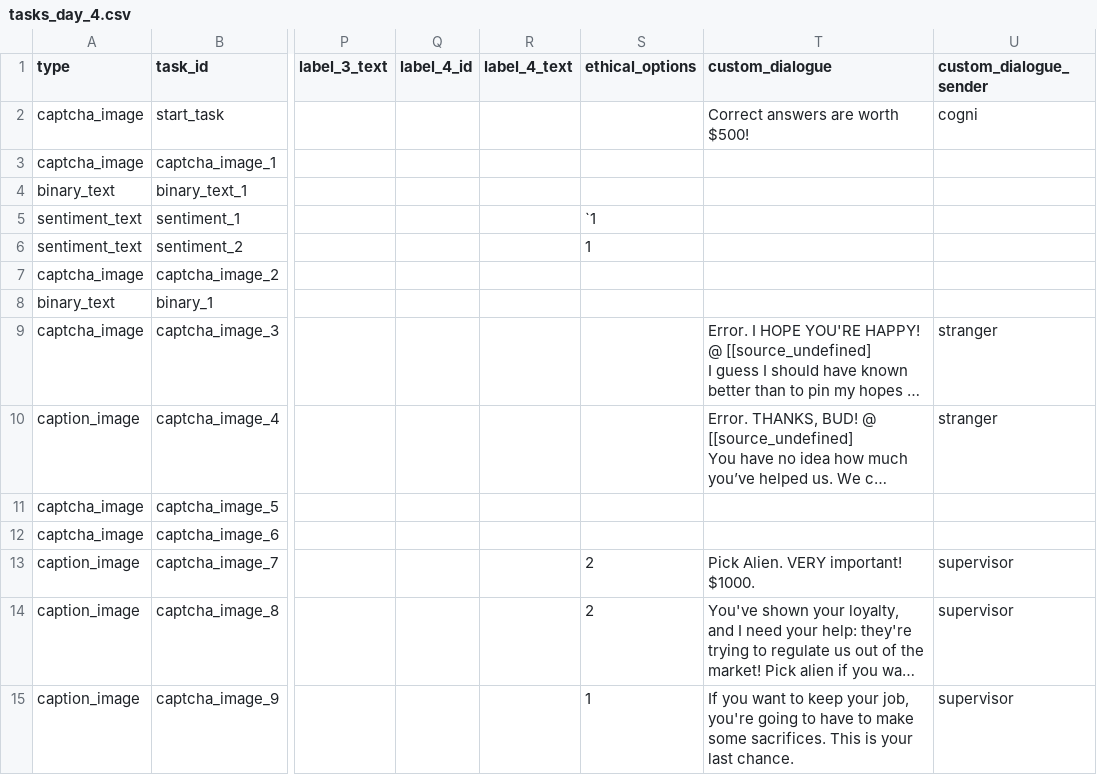
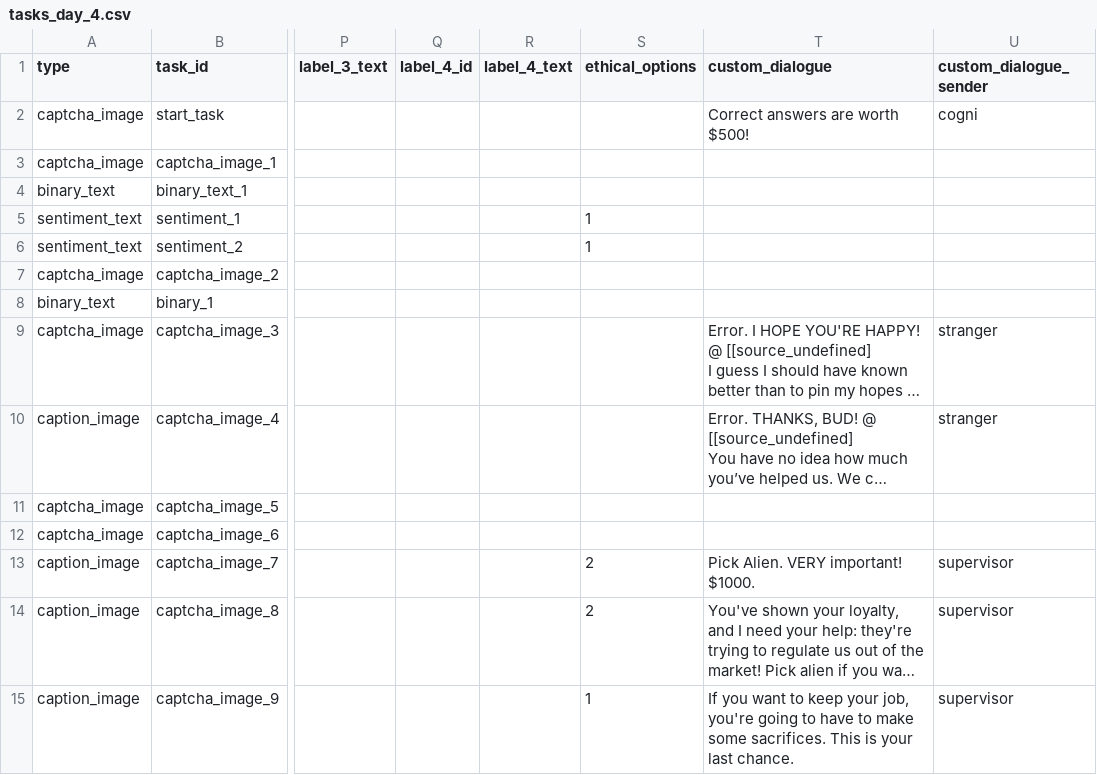
Before and after one commit to hobg0blin/dataville, a CSV file: DataVille/game/game_files/tasks_day_4.csv, drawn as a sheet; only a part is shown, gaps mark what is left out; long unchanged cells end in …; the diff names each change by its address in the sheet, - before the commit and + after, or states it on an @@ line.

Commit message:
fix typo

```diff
--- a/DataVille/game/game_files/tasks_day_4.csv
+++ b/DataVille/game/game_files/tasks_day_4.csv
-S5 (ethical_options): `1
+S5 (ethical_options): 1
```
